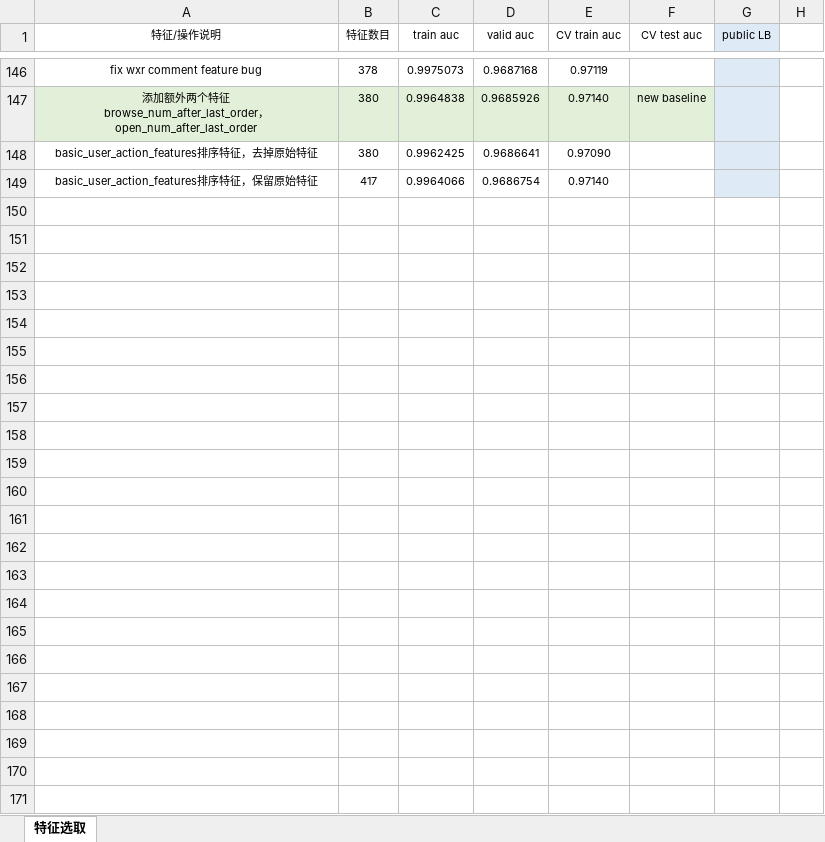
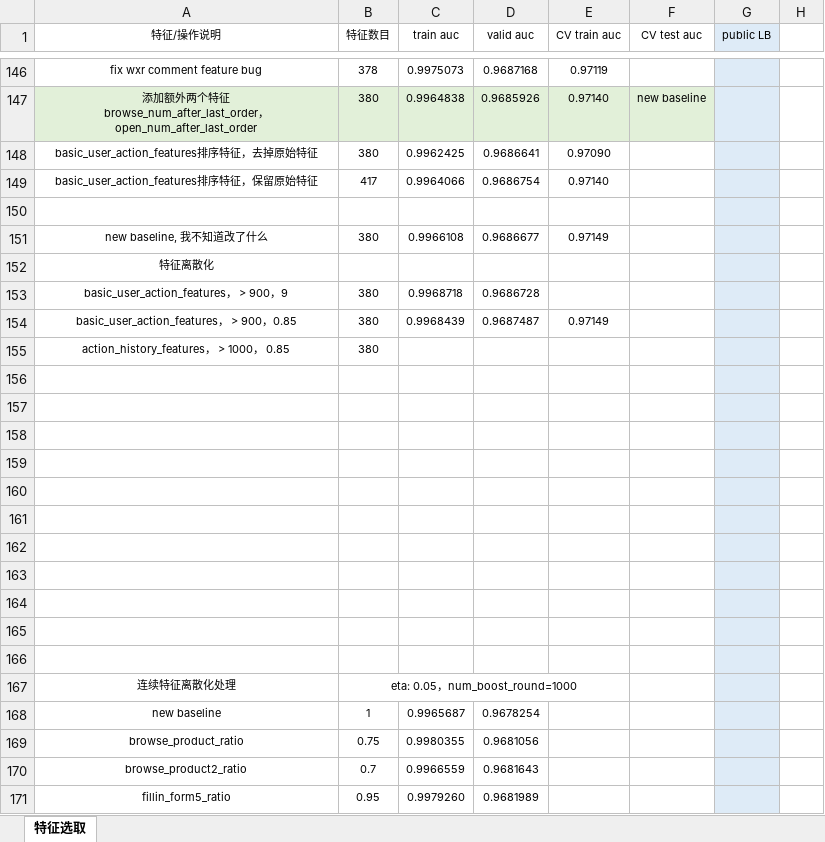
Before and after one commit to SunnyMarkLiu/datacastle_travel_services_predict-rank5, an Excel workbook: Feature Engineering.xlsx, sheet 特征选取, drawn as a sheet; only a part is shown, gaps mark what is left out; values as stored, in another font and other column widths than the file's, no borders; the diff names each change by its address in the sheet, - before the commit and + after, or states it on an @@ line.

Commit message:
basic_user_action_features， > 900，0.85，0.97149

```diff
--- a/Feature Engineering.xlsx (sheet 特征选取)
+++ b/Feature Engineering.xlsx (sheet 特征选取)
+row 150: (empty)
+row 151: new baseline, 我不知道改了什么 | 380 | 0.9966108 | 0.9686677 | 0.97149
+row 152: 特征离散化
+row 153: basic_user_action_features， > 900，9 | 380 | 0.9968718 | 0.9686728
+row 154: basic_user_action_features， > 900，0.85 | 380 | 0.9968439 | 0.9687487 | 0.97149
+row 155: action_history_features， > 1000， 0.85 | 380
+row 156: (empty)
+row 157: (empty)
+row 158: (empty)
+row 159: (empty)
+row 160: (empty)
+row 161: (empty)
+row 162: (empty)
+row 163: (empty)
+row 164: (empty)
+row 165: (empty)
+row 166: (empty)
+row 167: 连续特征离散化处理 | eta: 0.05，num_boost_round=1000
+row 168: new baseline | 1 | 0.9965687 | 0.9678254
+row 169: browse_product_ratio | 0.75 | 0.9980355 | 0.9681056
+row 170: browse_product2_ratio | 0.7 | 0.9966559 | 0.9681643
+row 171: fillin_form5_ratio | 0.95 | 0.9979260 | 0.9681989
```
Also changed, not shown: 2 other files.
